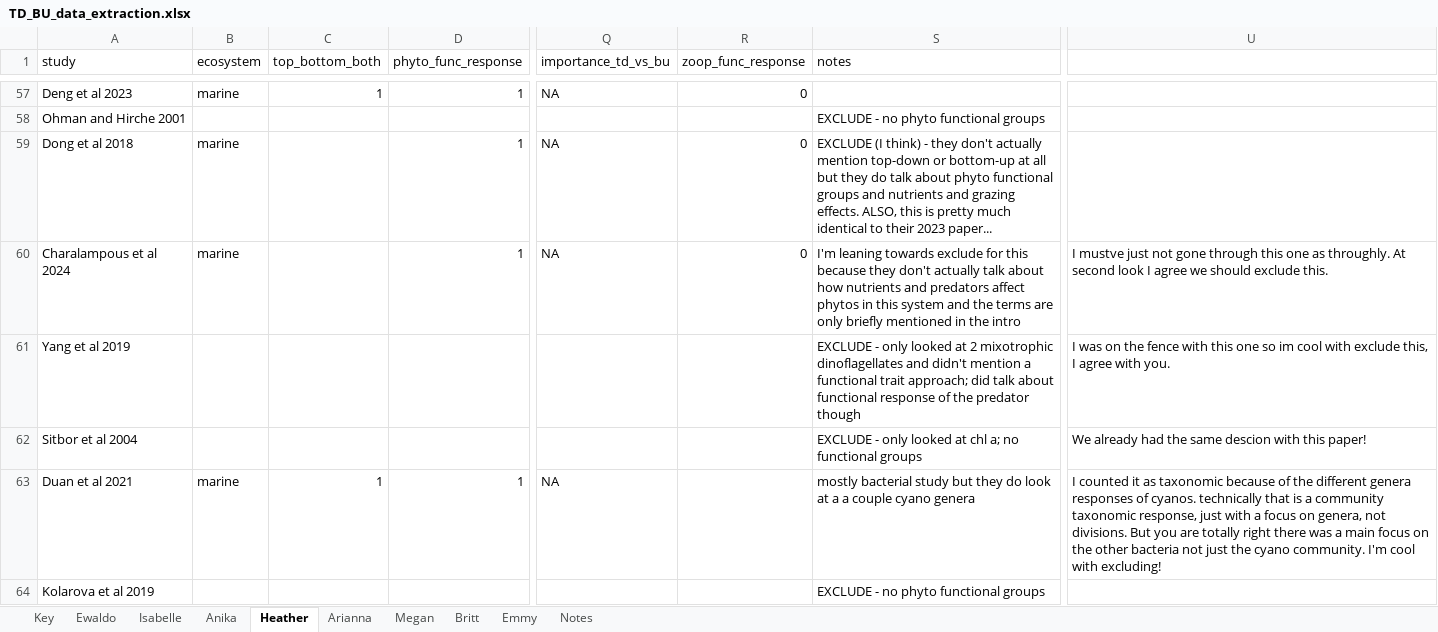
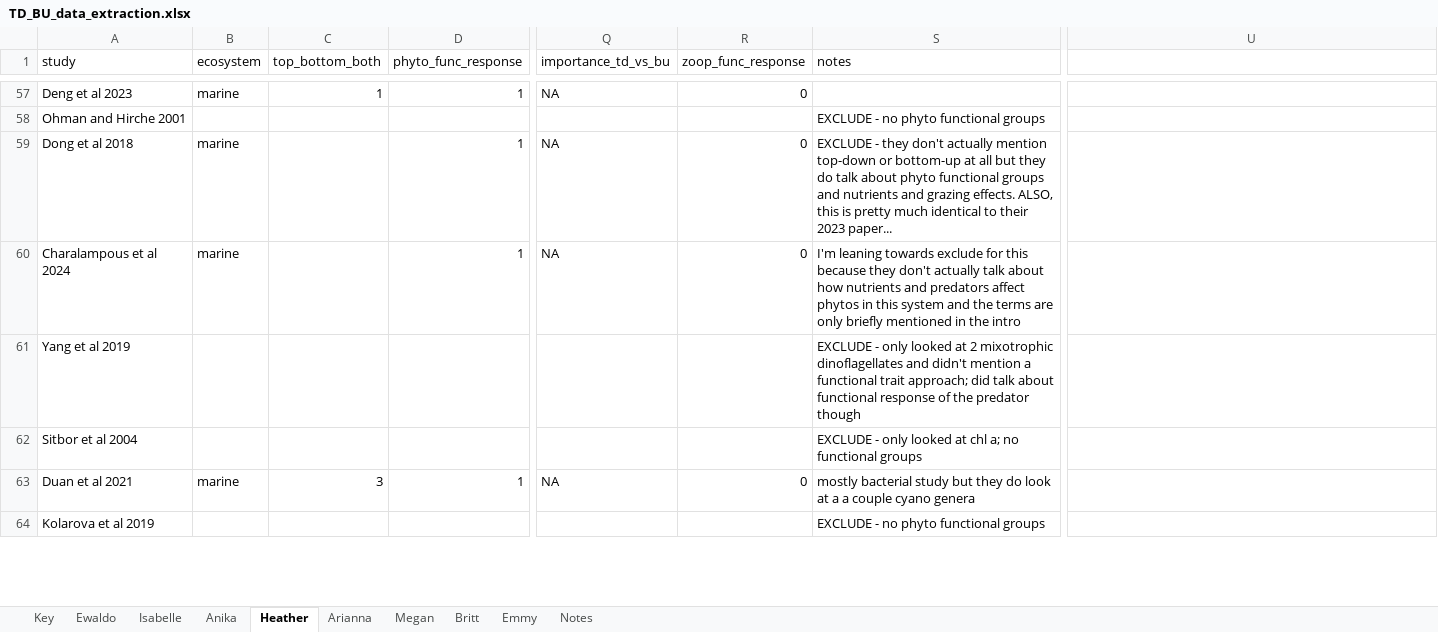
Before and after one commit to hlwander/Phyto_functional_traits_tdbu, an Excel workbook: data/TD_BU_data_extraction.xlsx, sheet Heather, drawn as a sheet; only a part is shown, gaps mark what is left out; values as stored, in another font and other column widths than the file's, no borders; charts and pictures not drawn; the diff covers the shown part only; the diff names each change by its address in the sheet, - before the commit and + after, or states it on an @@ line.

```diff
--- a/data/TD_BU_data_extraction.xlsx (sheet Heather)
+++ b/data/TD_BU_data_extraction.xlsx (sheet Heather)
-S59 (notes): EXCLUDE (I think) - they…
+S59 (notes): EXCLUDE - they…
-U60: I mustve just not gone through this one as throughly. At second look I agree we should exclude this.
+U60: (empty)
-U61: I was on the fence with this one so im cool with exclude this, I agree with you.
+U61: (empty)
-U62: We already had the same descion with this paper!
+U62: (empty)
-C63 (top_bottom_both): 1
+C63 (top_bottom_both): 3
-R63 (zoop_func_response): (empty)
+R63 (zoop_func_response): 0
-U63: I counted it as taxonomic because of the different genera responses of cyanos. technically that is a community taxonomic response, just with a focus on genera, not divisions. But you are totally right there was a main focus on the other bacteria not just the cyano community. I'm cool with excluding!
+U63: (empty)
```
Also changed, not shown: 68 added rows and 5 edited cells elsewhere in this sheet, sheet Emmy, sheet Britt, sheet Isabelle, sheet Megan, sheet Anika, sheet Ewaldo, 1 more sheet, charts or pictures, 2 other files.
